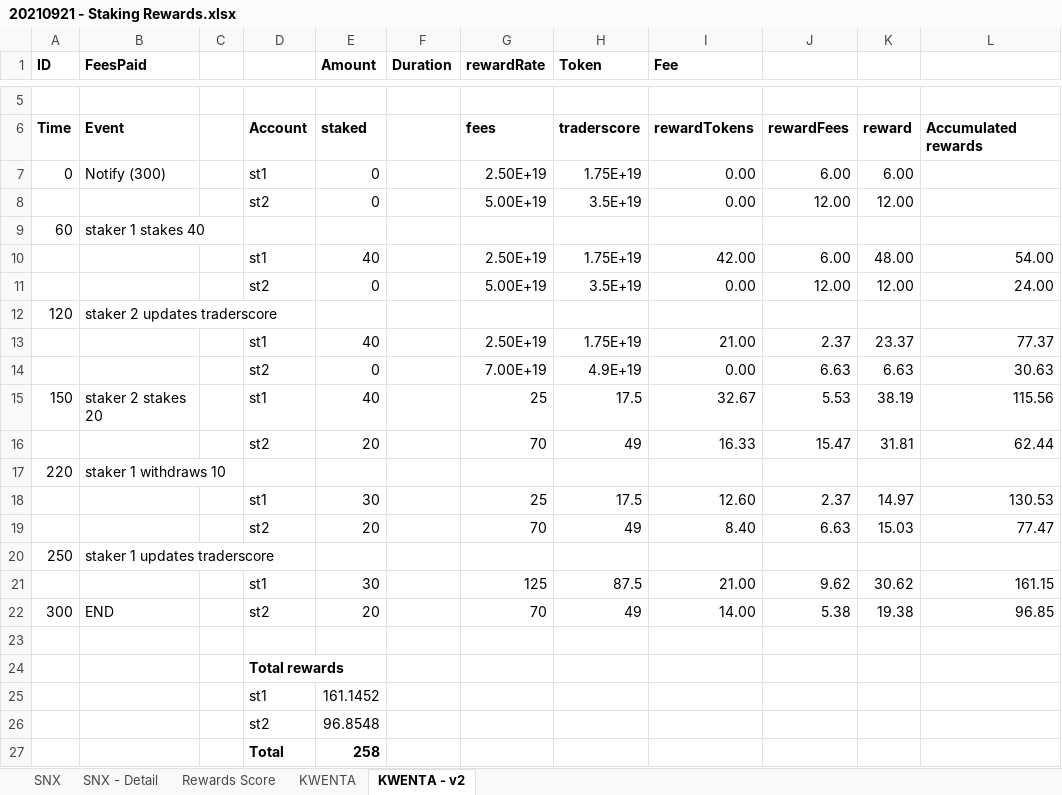
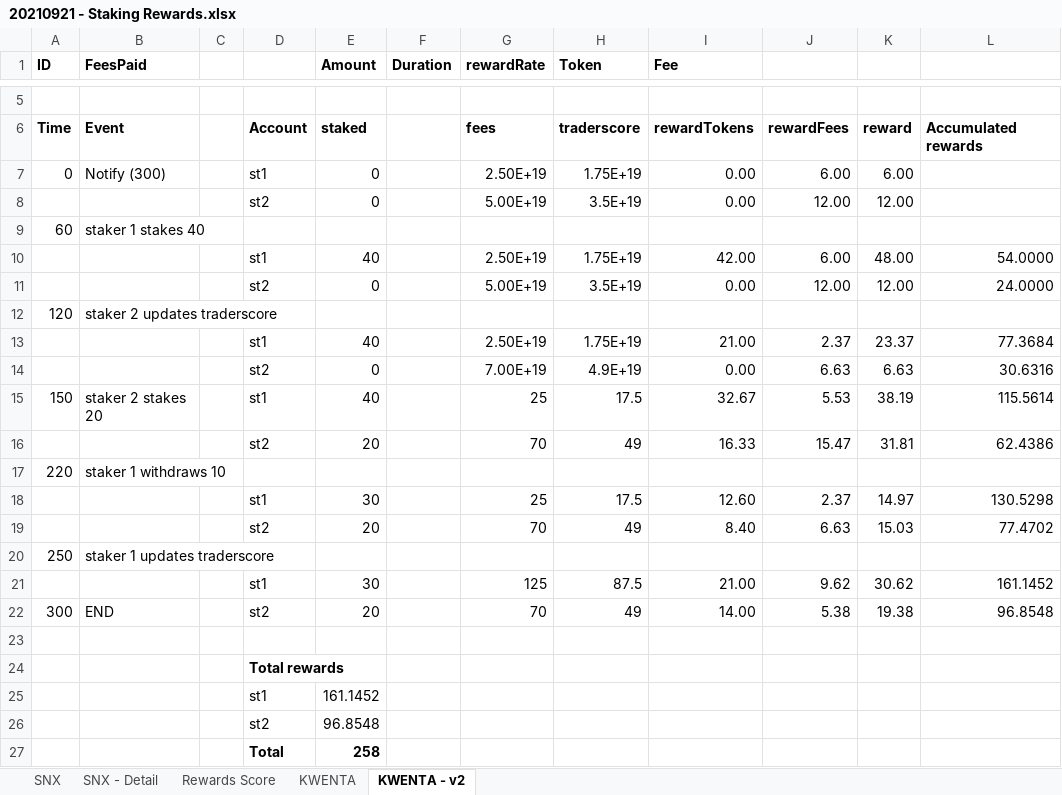
Before and after one commit to Kwenta/token, an Excel workbook: 20210921 - Staking Rewards.xlsx, sheet KWENTA - v2, drawn as a sheet; only a part is shown, gaps mark what is left out; values as stored, in another font and other column widths than the file's, no borders; the diff names each change by its address in the sheet, - before the commit and + after, or states it on an @@ line.

```diff
--- a/20210921 - Staking Rewards.xlsx (sheet KWENTA - v2)
+++ b/20210921 - Staking Rewards.xlsx (sheet KWENTA - v2)
-L10: 54.00
+L10: 54.0000
-L11: 24.00
+L11: 24.0000
-L13: 77.37
+L13: 77.3684
-L14: 30.63
+L14: 30.6316
-L15: 115.56
+L15: 115.5614
-L16: 62.44
+L16: 62.4386
-L18: 130.53
+L18: 130.5298
-L19: 77.47
+L19: 77.4702
-L21: 161.15
+L21: 161.1452
-L22: 96.85
+L22: 96.8548
```
Also changed, not shown: 7 other files.
